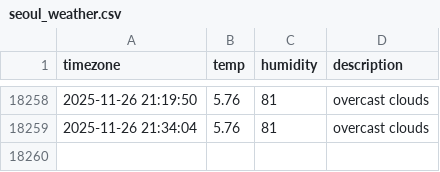
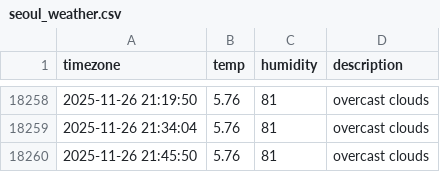
Before and after one commit to Sngho12/seoul_weather, a CSV file: seoul_weather.csv, drawn as a sheet; only a part is shown, gaps mark what is left out; the diff names each change by its address in the sheet, - before the commit and + after, or states it on an @@ line.

```diff
--- a/seoul_weather.csv
+++ b/seoul_weather.csv
+row 18260: 2025-11-26 21:45:50 | 5.76 | 81 | overcast clouds
```
